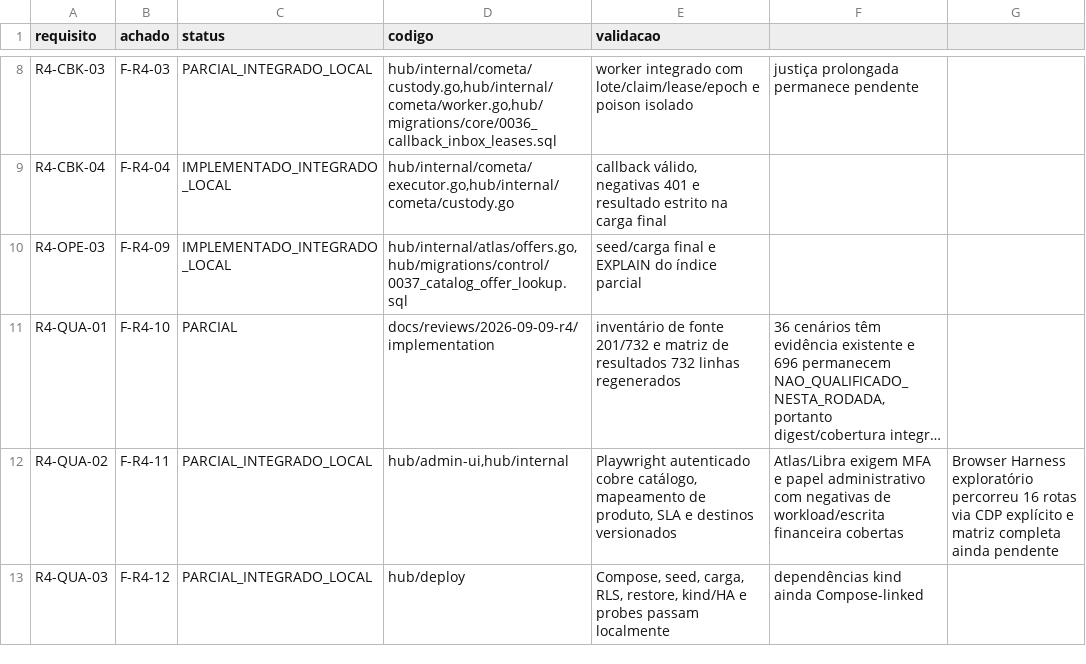
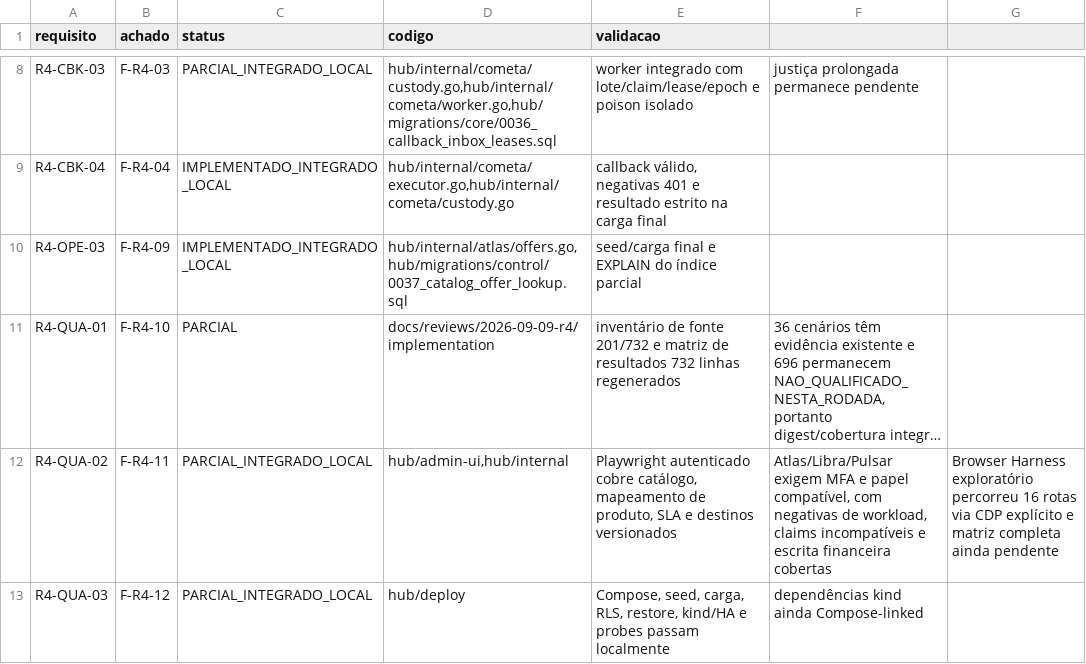
Before and after one commit to leandroclf/ai-hub, a CSV file: docs/reviews/2026-09-09-r4/implementation/REQUIREMENTS_STATUS.csv, drawn as a sheet; only a part is shown, gaps mark what is left out; long unchanged cells end in …; the diff names each change by its address in the sheet, - before the commit and + after, or states it on an @@ line.

```diff
--- a/docs/reviews/2026-09-09-r4/implementation/REQUIREMENTS_STATUS.csv
+++ b/docs/reviews/2026-09-09-r4/implementation/REQUIREMENTS_STATUS.csv
-F12: Atlas/Libra exigem MFA e papel administrativo com negativas de workload/escrita financeira cobertas
+F12: Atlas/Libra/Pulsar exigem MFA e papel compatível, com negativas de workload, claims incompatíveis e escrita financeira cobertas
```
Also changed, not shown: docs/reviews/2026-09-09-r4/implementation/RESULT-MATRIX-732-CENARIOS.csv, docs/reviews/2026-09-09-r4/implementation/SCENARIO_RESULTS.csv, 3 other files.
